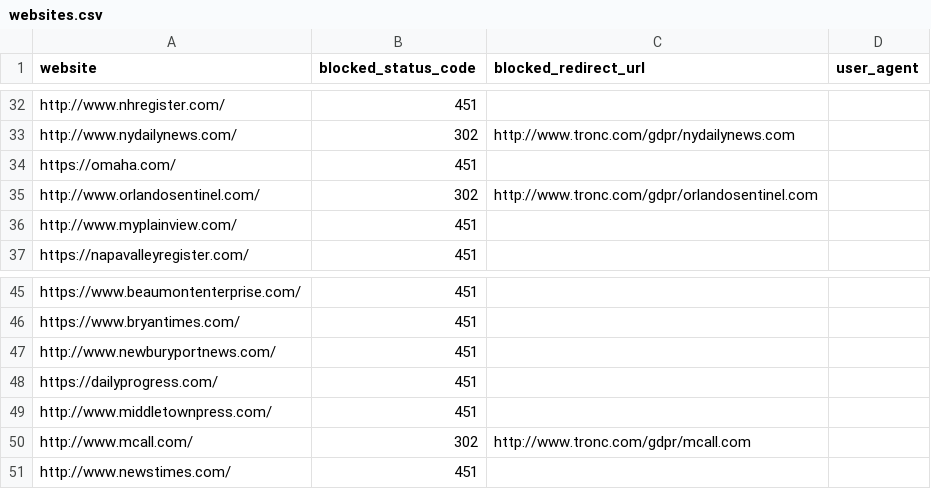
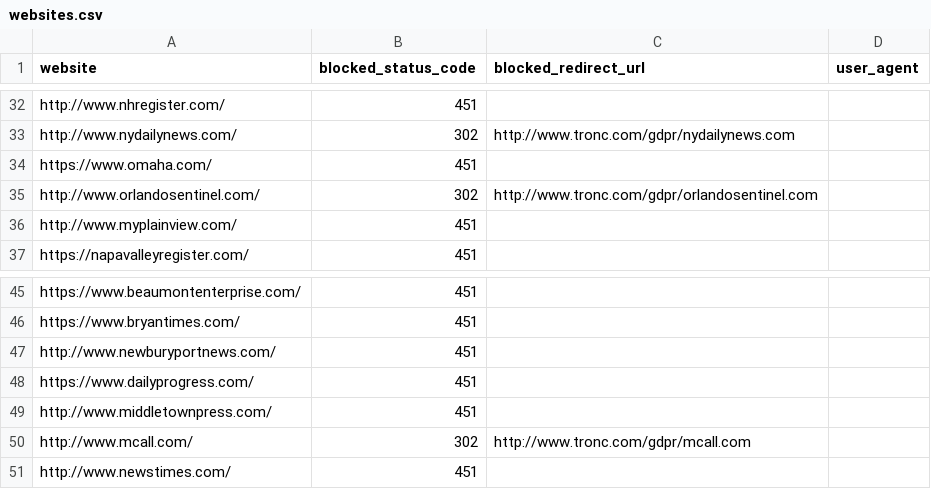
Before and after one commit to VerifiedJoseph/GDPR451, a CSV file: websites.csv, drawn as a sheet; only a part is shown, gaps mark what is left out; the diff covers the shown part only.

Commit message:
Added 42 websites

```diff
--- a/websites.csv
+++ b/websites.csv
@@ -33,3 +33,3 @@ http://www.nhregister.com/,451,,
 http://www.nydailynews.com/,302,http://www.tronc.com/gdpr/nydailynews.com,
-https://omaha.com/,451,,
+https://www.omaha.com/,451,,
 http://www.orlandosentinel.com/,302,http://www.tronc.com/gdpr/orlandosentinel.com,
@@ -47,3 +47,3 @@ https://www.bryantimes.com/,451,,
 http://www.newburyportnews.com/,451,,
-https://dailyprogress.com/,451,,
+https://www.dailyprogress.com/,451,,
 http://www.middletownpress.com/,451,,
```
Also changed, not shown: 42 added rows elsewhere in this file.
